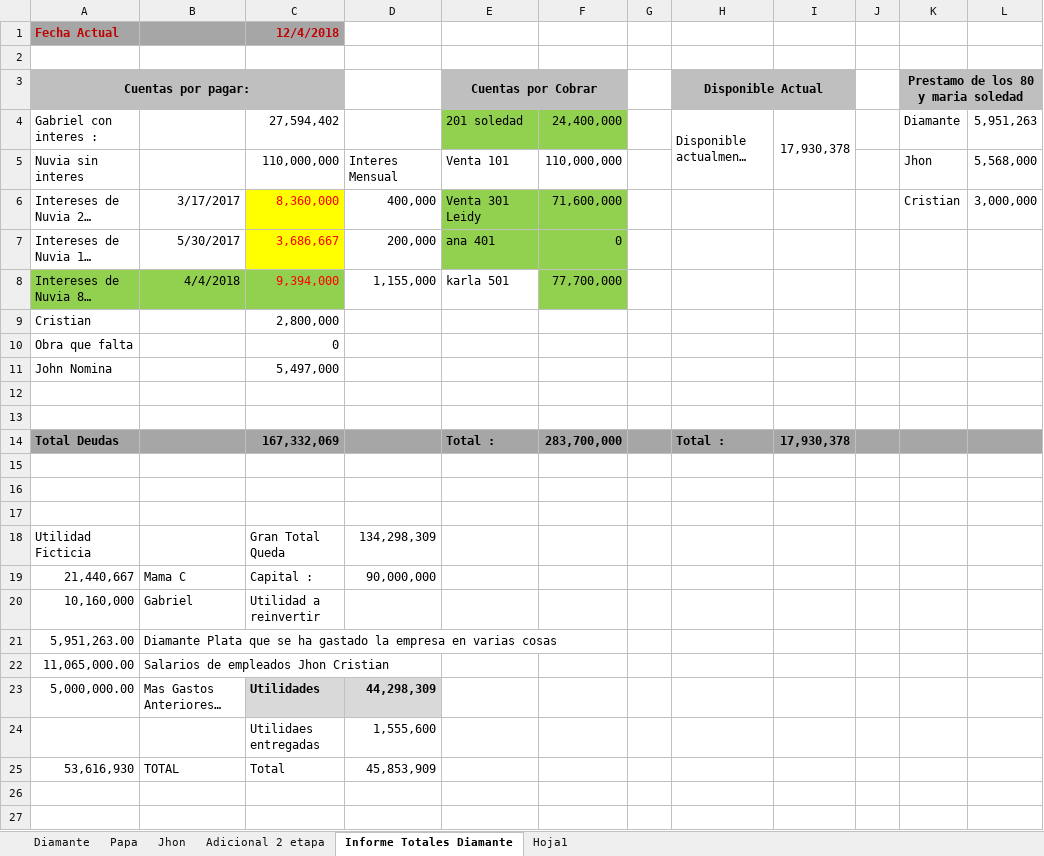
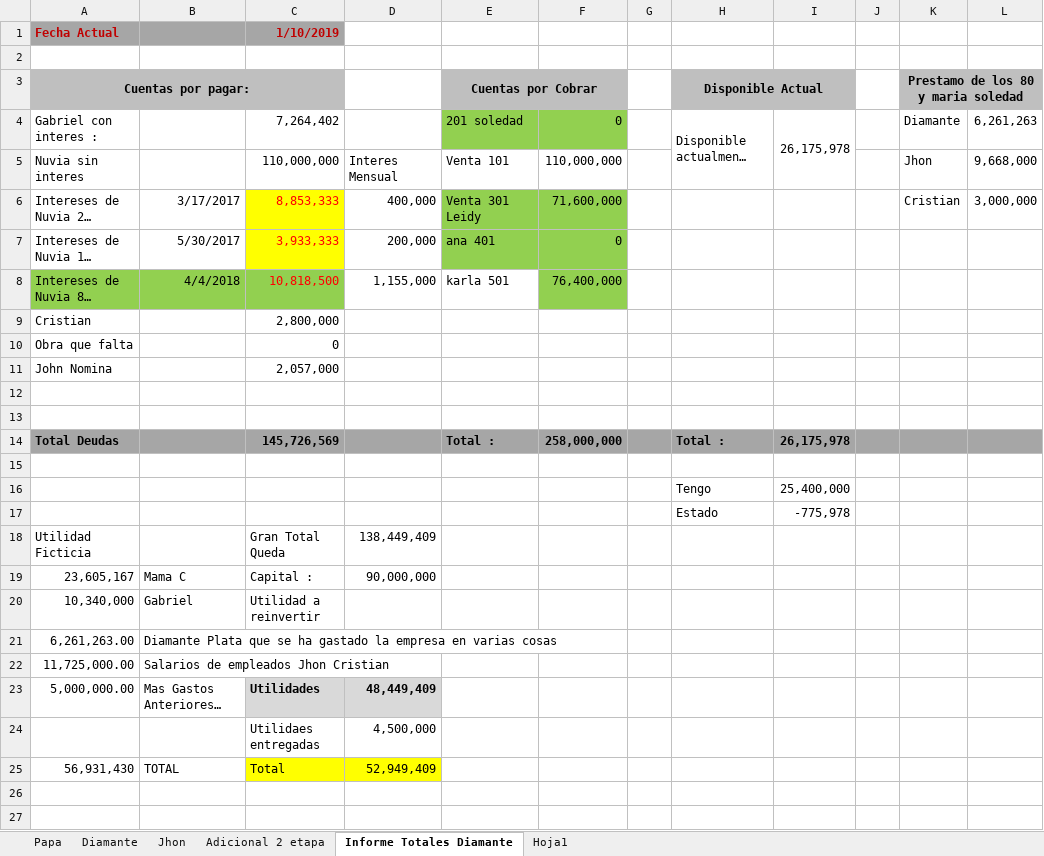
Before and after one commit to jhoncastrillon9/Diamante, an Excel workbook: informe General de pagos 2018.xlsx, sheet Informe Totales Diamante, drawn as a sheet; only a part is shown; long unchanged cells end in …; values as stored, in another font and other column widths than the file's, no borders; the diff covers the shown part only; the diff names each change by its address in the sheet, - before the commit and + after, or states it on an @@ line.

```diff
--- a/informe General de pagos 2018.xlsx (sheet Informe Totales Diamante)
+++ b/informe General de pagos 2018.xlsx (sheet Informe Totales Diamante)
@@ sheet tab order changed: Papa | Diamante | Jhon | Adicional 2 etapa | Informe Totales Diamante | Hoja1 @@
-C1: 12/4/2018
+C1: 1/10/2019
-C4: 27,594,402
+C4: 7,264,402
-F4: 24,400,000
+F4: 0
-I4: 17,930,378
+I4: 26,175,978
-L4: 5,951,263
+L4: 6,261,263
-L5: 5,568,000
+L5: 9,668,000
-C6: 8,360,000
+C6: 8,853,333
-C7: 3,686,667
+C7: 3,933,333
-C8: 9,394,000
+C8: 10,818,500
-F8: 77,700,000
+F8: 76,400,000
-C11: 5,497,000
+C11: 2,057,000
-C14: 167,332,069
+C14: 145,726,569
-F14: 283,700,000
+F14: 258,000,000
-I14: 17,930,378
+I14: 26,175,978
-row 16: (empty)
+row 16:  |  |  |  |  |  |  | Tengo | 25,400,000
-row 17: (empty)
+row 17:  |  |  |  |  |  |  | Estado | -775,978
-D18: 134,298,309
+D18: 138,449,409
-A19 (Cuentas por pagar:): 21,440,667
+A19 (Cuentas por pagar:): 23,605,167
-A20 (Cuentas por pagar:): 10,160,000
+A20 (Cuentas por pagar:): 10,340,000
-A21 (Cuentas por pagar:): 5,951,263.00
+A21 (Cuentas por pagar:): 6,261,263.00
-A22 (Cuentas por pagar:): 11,065,000.00
+A22 (Cuentas por pagar:): 11,725,000.00
-D23: 44,298,309
+D23: 48,449,409
-D24: 1,555,600
+D24: 4,500,000
-A25 (Cuentas por pagar:): 53,616,930
+A25 (Cuentas por pagar:): 56,931,430
-C25:D25 fill: none
+C25:D25 fill: #FFFF00
-D25: 45,853,909
+D25: 52,949,409
```
Also changed, not shown: 1 edited cell elsewhere in this sheet, sheet Diamante, sheet Jhon, sheet Adicional 2 etapa, informe de cuentas gabriel.xlsx.
